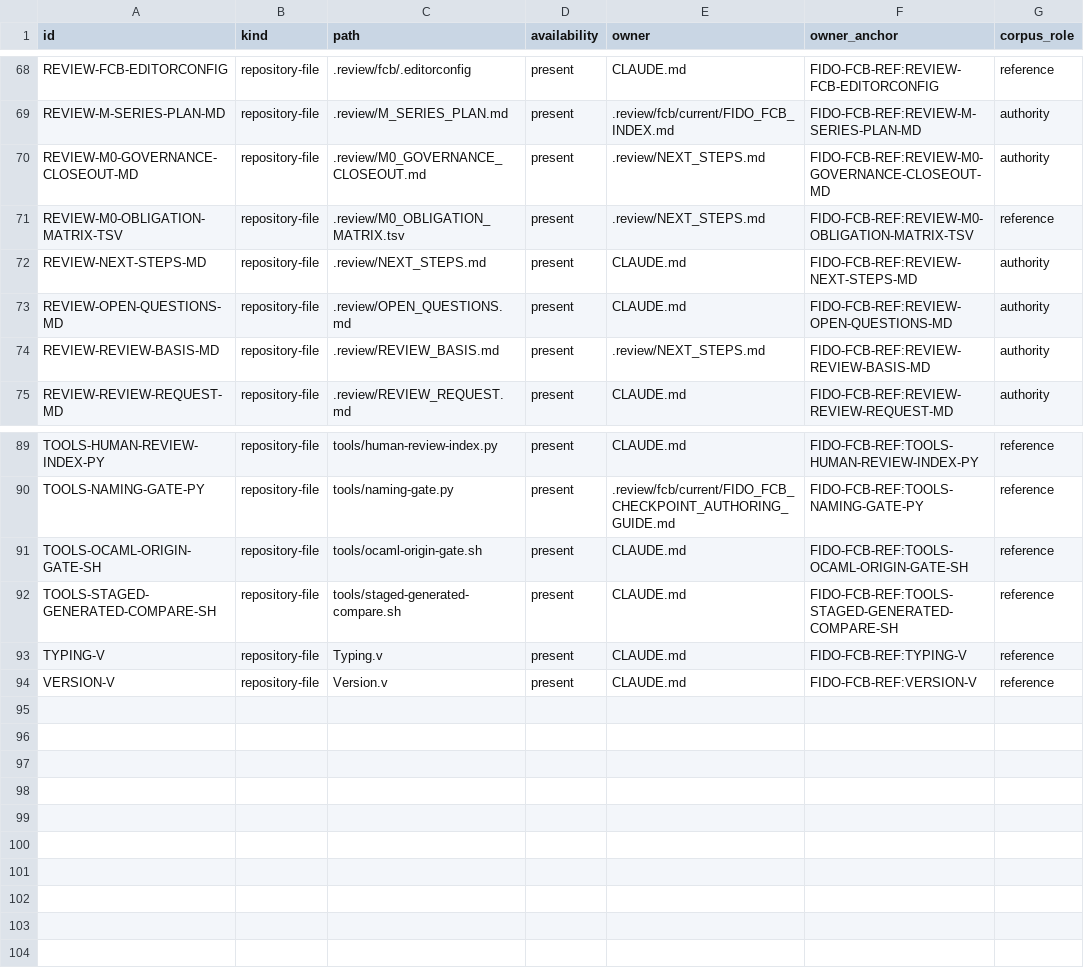
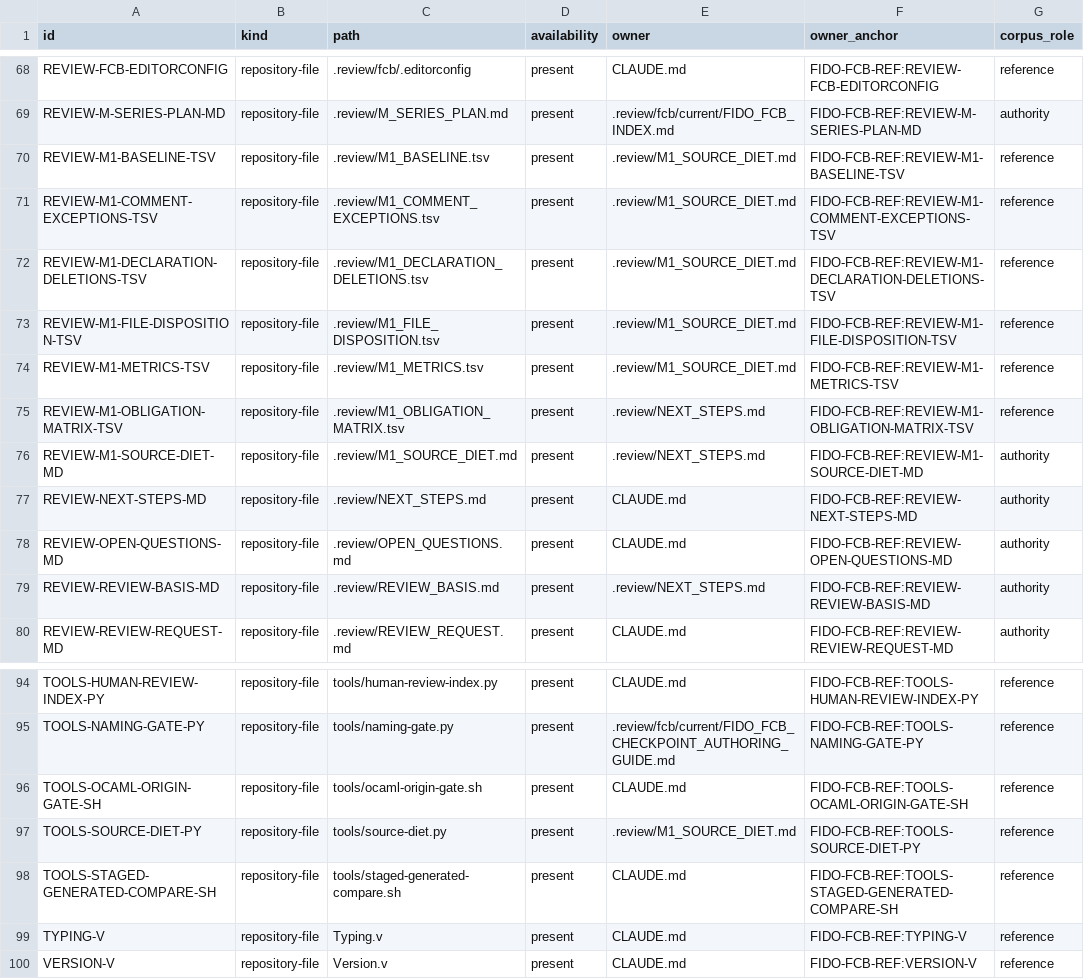
Before and after one commit to rhencke/fido, a TSV file: .review/fcb/current/FIDO_FCB_REFERENCES.tsv, drawn as a sheet; only a part is shown, gaps mark what is left out.

```diff
--- a/.review/fcb/current/FIDO_FCB_REFERENCES.tsv
+++ b/.review/fcb/current/FIDO_FCB_REFERENCES.tsv
@@ -69,4 +69,9 @@ REVIEW-FCB-EDITORCONFIG	repository-file	.review/fcb/.editorconfig	present	CLAUDE
 REVIEW-M-SERIES-PLAN-MD	repository-file	.review/M_SERIES_PLAN.md	present	.review/fcb/current/FIDO_FCB_INDEX.md	FIDO-FCB-REF:REVIEW-M-SERIES-PLAN-MD	authority
-REVIEW-M0-GOVERNANCE-CLOSEOUT-MD	repository-file	.review/M0_GOVERNANCE_CLOSEOUT.md	present	.review/NEXT_STEPS.md	FIDO-FCB-REF:REVIEW-M0-GOVERNANCE-CLOSEOUT-MD	authority
-REVIEW-M0-OBLIGATION-MATRIX-TSV	repository-file	.review/M0_OBLIGATION_MATRIX.tsv	present	.review/NEXT_STEPS.md	FIDO-FCB-REF:REVIEW-M0-OBLIGATION-MATRIX-TSV	reference
+REVIEW-M1-BASELINE-TSV	repository-file	.review/M1_BASELINE.tsv	present	.review/M1_SOURCE_DIET.md	FIDO-FCB-REF:REVIEW-M1-BASELINE-TSV	reference
+REVIEW-M1-COMMENT-EXCEPTIONS-TSV	repository-file	.review/M1_COMMENT_EXCEPTIONS.tsv	present	.review/M1_SOURCE_DIET.md	FIDO-FCB-REF:REVIEW-M1-COMMENT-EXCEPTIONS-TSV	reference
+REVIEW-M1-DECLARATION-DELETIONS-TSV	repository-file	.review/M1_DECLARATION_DELETIONS.tsv	present	.review/M1_SOURCE_DIET.md	FIDO-FCB-REF:REVIEW-M1-DECLARATION-DELETIONS-TSV	reference
+REVIEW-M1-FILE-DISPOSITION-TSV	repository-file	.review/M1_FILE_DISPOSITION.tsv	present	.review/M1_SOURCE_DIET.md	FIDO-FCB-REF:REVIEW-M1-FILE-DISPOSITION-TSV	reference
+REVIEW-M1-METRICS-TSV	repository-file	.review/M1_METRICS.tsv	present	.review/M1_SOURCE_DIET.md	FIDO-FCB-REF:REVIEW-M1-METRICS-TSV	reference
+REVIEW-M1-OBLIGATION-MATRIX-TSV	repository-file	.review/M1_OBLIGATION_MATRIX.tsv	present	.review/NEXT_STEPS.md	FIDO-FCB-REF:REVIEW-M1-OBLIGATION-MATRIX-TSV	reference
+REVIEW-M1-SOURCE-DIET-MD	repository-file	.review/M1_SOURCE_DIET.md	present	.review/NEXT_STEPS.md	FIDO-FCB-REF:REVIEW-M1-SOURCE-DIET-MD	authority
 REVIEW-NEXT-STEPS-MD	repository-file	.review/NEXT_STEPS.md	present	CLAUDE.md	FIDO-FCB-REF:REVIEW-NEXT-STEPS-MD	authority
@@ -91,2 +96,3 @@ TOOLS-NAMING-GATE-PY	repository-file	tools/naming-gate.py	present	.review/fcb/cu
 TOOLS-OCAML-ORIGIN-GATE-SH	repository-file	tools/ocaml-origin-gate.sh	present	CLAUDE.md	FIDO-FCB-REF:TOOLS-OCAML-ORIGIN-GATE-SH	reference
+TOOLS-SOURCE-DIET-PY	repository-file	tools/source-diet.py	present	.review/M1_SOURCE_DIET.md	FIDO-FCB-REF:TOOLS-SOURCE-DIET-PY	reference
 TOOLS-STAGED-GENERATED-COMPARE-SH	repository-file	tools/staged-generated-compare.sh	present	CLAUDE.md	FIDO-FCB-REF:TOOLS-STAGED-GENERATED-COMPARE-SH	reference
```
Also changed, not shown: .review/fcb/current/FIDO_FCB_HUMAN_ACTS.tsv, 27 other files.
